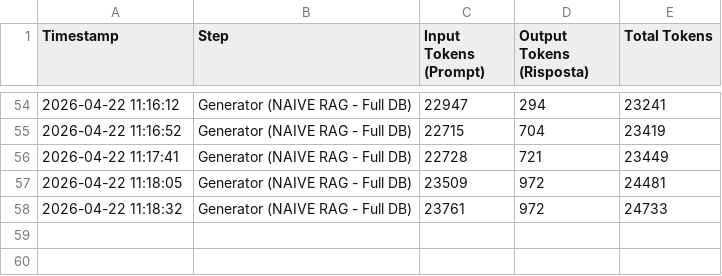
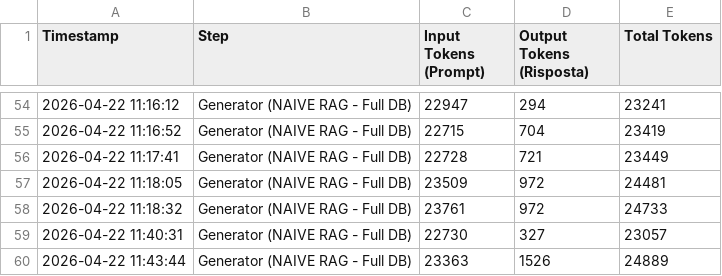
Before and after one commit to andreamurari/TesiMagistrale_NextQuerySuggestion, a CSV file: GeminiAPI_x_streamlit/token_usage_log.csv, drawn as a sheet; only a part is shown, gaps mark what is left out; the diff names each change by its address in the sheet, - before the commit and + after, or states it on an @@ line.

Commit message:
Tests on token usage logs for NAIVE RAG - Full DB generator

```diff
--- a/GeminiAPI_x_streamlit/token_usage_log.csv
+++ b/GeminiAPI_x_streamlit/token_usage_log.csv
+row 59: 2026-04-22 11:40:31 | Generator (NAIVE RAG - Full DB) | 22730 | 327 | 23057
+row 60: 2026-04-22 11:43:44 | Generator (NAIVE RAG - Full DB) | 23363 | 1526 | 24889
```
Also changed, not shown: 1 other file.
